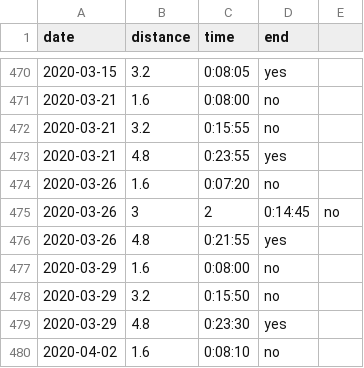
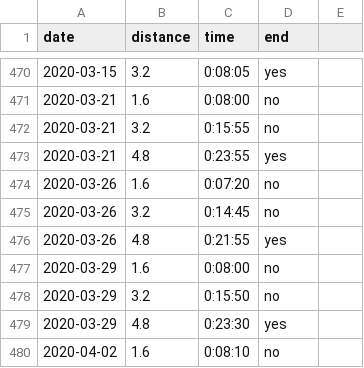
Before and after one commit to rob-in-europe/running, a CSV file: data/runs.csv, drawn as a sheet; only a part is shown, gaps mark what is left out; removed rows and columns are numbered as before the commit, all else as after; the diff names each change by its address in the sheet, - before the commit and + after, or states it on an @@ line.

Commit message:
Remove an invalid comma

```diff
--- a/data/runs.csv
+++ b/data/runs.csv
-row 475: 2020-03-26 | 3 | 2 | 0:14:45 | no
+row 475: 2020-03-26 | 3.2 | 0:14:45 | no
```
